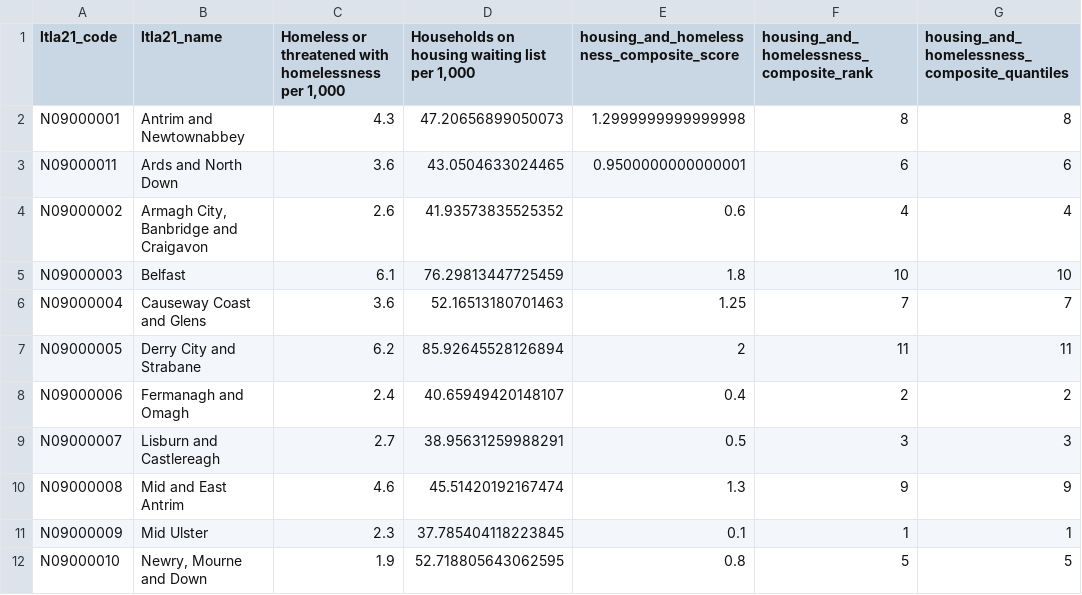
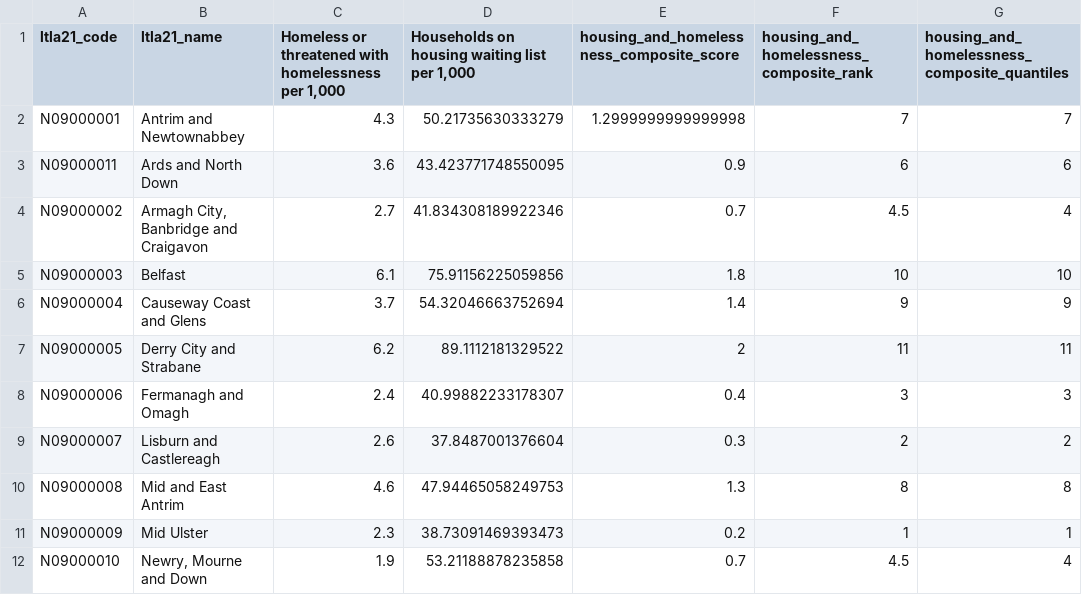
Before and after one commit to britishredcrosssociety/ukraine-analyses, a CSV file: output-data/index-of-housing-insecurity/housing-index-ni.csv, drawn as a sheet.

```diff
--- a/output-data/index-of-housing-insecurity/housing-index-ni.csv
+++ b/output-data/index-of-housing-insecurity/housing-index-ni.csv
@@ -1,12 +1,12 @@
 ltla21_code,ltla21_name,"Homeless or threatened with homelessness per 1,000","Households on housing waiting list per 1,000",housing_and_homelessness_composite_score,housing_and_homelessness_composite_rank,housing_and_homelessness_composite_quantiles
-N09000001,Antrim and Newtownabbey,4.3,47.20656899050073,1.2999999999999998,8,8
-N09000011,Ards and North Down,3.6,43.0504633024465,0.9500000000000001,6,6
-N09000002,"Armagh City, Banbridge and Craigavon",2.6,41.93573835525352,0.6,4,4
-N09000003,Belfast,6.1,76.29813447725459,1.8,10,10
-N09000004,Causeway Coast and Glens,3.6,52.16513180701463,1.25,7,7
-N09000005,Derry City and Strabane,6.2,85.92645528126894,2,11,11
-N09000006,Fermanagh and Omagh,2.4,40.65949420148107,0.4,2,2
-N09000007,Lisburn and Castlereagh,2.7,38.95631259988291,0.5,3,3
-N09000008,Mid and East Antrim,4.6,45.51420192167474,1.3,9,9
-N09000009,Mid Ulster,2.3,37.785404118223845,0.1,1,1
-N09000010,"Newry, Mourne and Down",1.9,52.718805643062595,0.8,5,5
+N09000001,Antrim and Newtownabbey,4.3,50.21735630333279,1.2999999999999998,7,7
+N09000011,Ards and North Down,3.6,43.423771748550095,0.9,6,6
+N09000002,"Armagh City, Banbridge and Craigavon",2.7,41.834308189922346,0.7,4.5,4
+N09000003,Belfast,6.1,75.91156225059856,1.8,10,10
+N09000004,Causeway Coast and Glens,3.7,54.32046663752694,1.4,9,9
+N09000005,Derry City and Strabane,6.2,89.1112181329522,2,11,11
+N09000006,Fermanagh and Omagh,2.4,40.99882233178307,0.4,3,3
+N09000007,Lisburn and Castlereagh,2.6,37.8487001376604,0.3,2,2
+N09000008,Mid and East Antrim,4.6,47.94465058249753,1.3,8,8
+N09000009,Mid Ulster,2.3,38.73091469393473,0.2,1,1
+N09000010,"Newry, Mourne and Down",1.9,53.21188878235858,0.7,4.5,4
```
Also changed, not shown: output-data/index-of-housing-insecurity/housing-index-england.csv, output-data/index-of-housing-insecurity/housing-index-scotland.csv, 2 other files.
